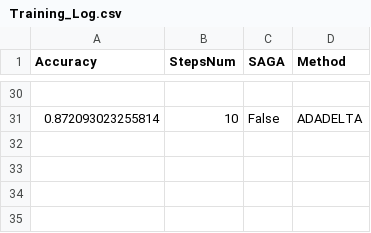
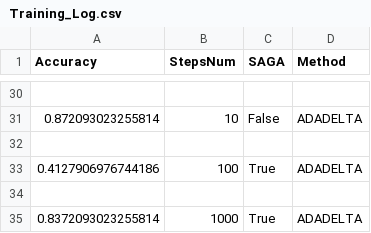
Before and after one commit to SimoneNicosanti/OBD_Project, a CSV file: log/Pistachio/Training_Log.csv, drawn as a sheet; only a part is shown, gaps mark what is left out; the diff names each change by its address in the sheet, - before the commit and + after, or states it on an @@ line.

```diff
--- a/log/Pistachio/Training_Log.csv
+++ b/log/Pistachio/Training_Log.csv
+row 32: (empty)
+row 33: 0.4127906976744186 | 100 | True | ADADELTA
+row 34: (empty)
+row 35: 0.8372093023255814 | 1000 | True | ADADELTA
```
Also changed, not shown: log/Cancer/Generalization_Results.csv, log/Cancer/Training_Results.csv, 15 other files.
